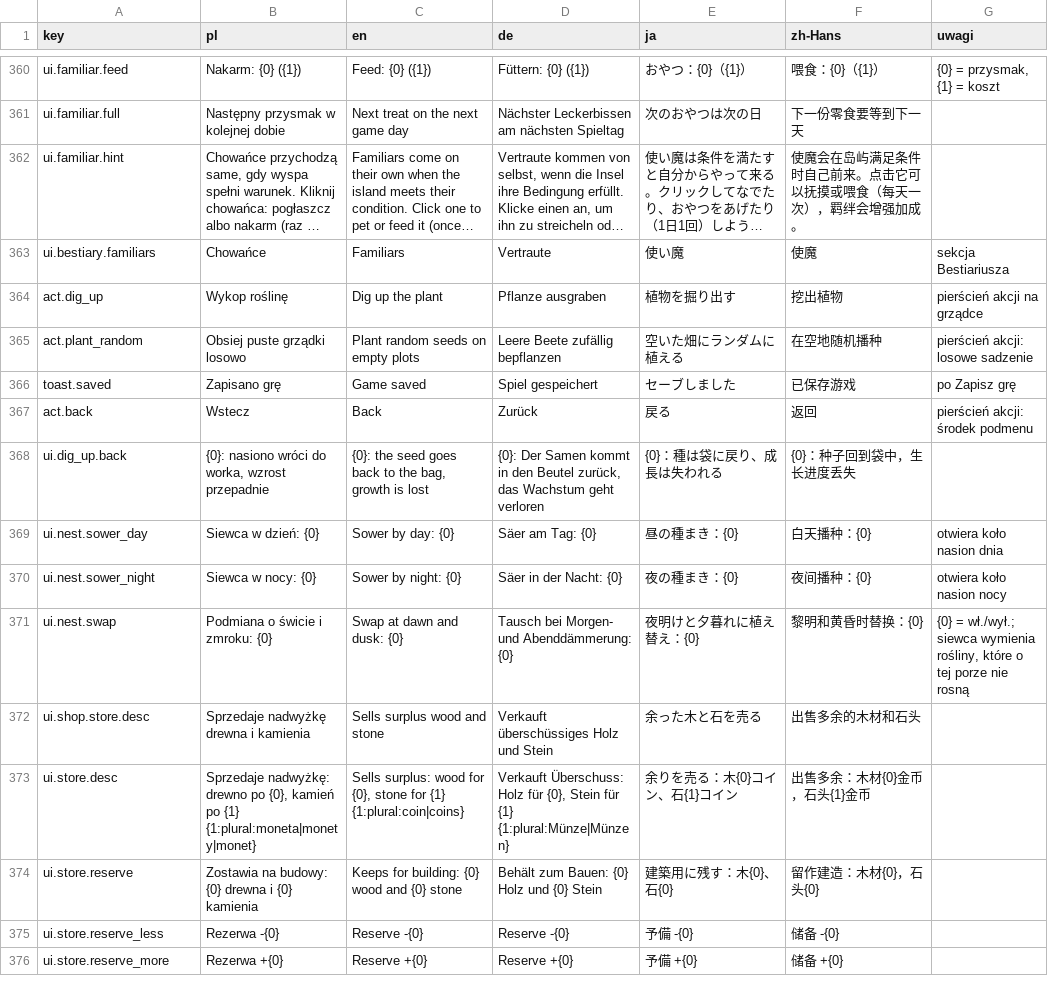
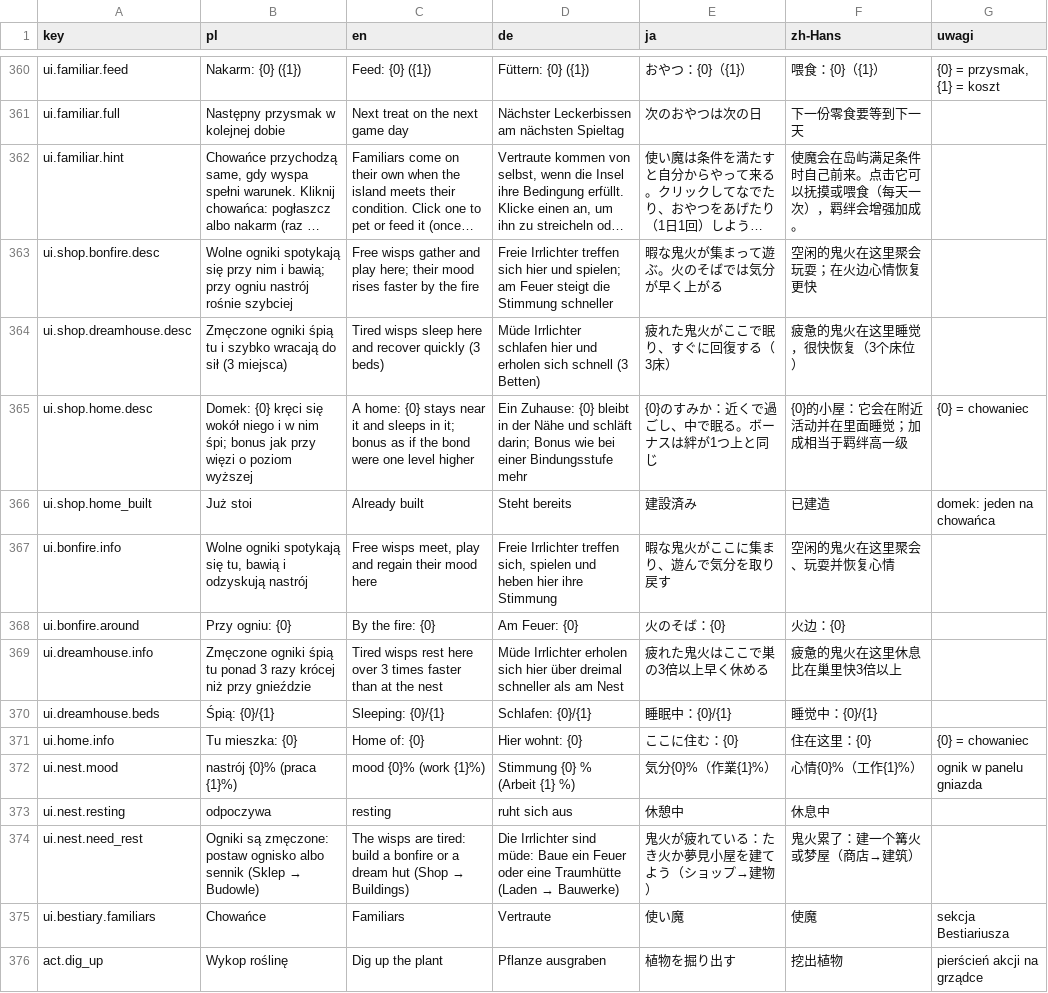
Before and after one commit to Eziek/Eziek, a CSV file: Assets/_Project/Localization/ui.csv, drawn as a sheet; only a part is shown, gaps mark what is left out; the shorter side is filled out with more unchanged rows; long unchanged cells end in …; the diff names each change by its address in the sheet, - before the commit and + after, or states it on an @@ line.

Commit message:
Domki chowańców, ognisko i sennik ogników, nastrój ogników
Każdy chowaniec ma swój domek (kocie posłanie, grzęda, oczko wodne, budka,
latarenka, dziupla, mszysty kamień, buda lisa): kręci się wokół niego
i w nim śpi, a bonus liczy się jak przy więzi o poziom wyższej.
Ognisko ogników: wolne ogniki spotykają się i bawią przy ogniu. Sennik:
zmęczone ogniki śpią tu szybciej. Nastrój ognika (0-100, w zapisie):
praca obniża, zabawa i odpoczynek podnoszą; poniżej 60 praca wolniej,
poniżej 20 odpoczynek. Rozmowy i zabawy dają doświadczenie.

```diff
--- a/Assets/_Project/Localization/ui.csv
+++ b/Assets/_Project/Localization/ui.csv
+row 363: ui.shop.bonfire.desc | Wolne ogniki spotykają się przy nim i bawią; przy ogniu nastrój rośnie szybciej | Free wisps gather and play here; their mood rises faster by the fire | Freie Irrlichter treffen sich hier und spielen; am Feuer steigt die Stimmung schneller | 暇な鬼火が集まって遊ぶ。火のそばでは気分が早く上がる | 空闲的鬼火在这里聚会玩耍；在火边心情恢复更快
+row 364: ui.shop.dreamhouse.desc | Zmęczone ogniki śpią tu i szybko wracają do sił (3 miejsca) | Tired wisps sleep here and recover quickly (3 beds) | Müde Irrlichter schlafen hier und erholen sich schnell (3 Betten) | 疲れた鬼火がここで眠り、すぐに回復する（3床） | 疲惫的鬼火在这里睡觉，很快恢复（3个床位）
+row 365: ui.shop.home.desc | Domek: {0} kręci się wokół niego i w nim śpi; bonus jak przy więzi o poziom wyższej | A home: {0} stays near it and sleeps in it; bonus as if the bond were one level higher | Ein Zuhause: {0} bleibt in der Nähe und schläft darin; Bonus wie bei einer Bindungsstufe mehr | {0}のすみか：近くで過ごし、中で眠る。ボーナスは絆が1つ上と同じ | {0}的小屋：它会在附近活动并在里面睡觉；加成相当于羁绊高一级 | {0} = chowaniec
+row 366: ui.shop.home_built | Już stoi | Already built | Steht bereits | 建設済み | 已建造 | domek: jeden na chowańca
+row 367: ui.bonfire.info | Wolne ogniki spotykają się tu, bawią i odzyskują nastrój | Free wisps meet, play and regain their mood here | Freie Irrlichter treffen sich, spielen und heben hier ihre Stimmung | 暇な鬼火がここに集まり、遊んで気分を取り戻す | 空闲的鬼火在这里聚会、玩耍并恢复心情
+row 368: ui.bonfire.around | Przy ogniu: {0} | By the fire: {0} | Am Feuer: {0} | 火のそば：{0} | 火边：{0}
+row 369: ui.dreamhouse.info | Zmęczone ogniki śpią tu ponad 3 razy krócej niż przy gnieździe | Tired wisps rest here over 3 times faster than at the nest | Müde Irrlichter erholen sich hier über dreimal schneller als am Nest | 疲れた鬼火はここで巣の3倍以上早く休める | 疲惫的鬼火在这里休息比在巢里快3倍以上
+row 370: ui.dreamhouse.beds | Śpią: {0}/{1} | Sleeping: {0}/{1} | Schlafen: {0}/{1} | 睡眠中：{0}/{1} | 睡觉中：{0}/{1}
+row 371: ui.home.info | Tu mieszka: {0} | Home of: {0} | Hier wohnt: {0} | ここに住む：{0} | 住在这里：{0} | {0} = chowaniec
+row 372: ui.nest.mood | nastrój {0}% (praca {1}%) | mood {0}% (work {1}%) | Stimmung {0} % (Arbeit {1} %) | 気分{0}%（作業{1}%） | 心情{0}%（工作{1}%） | ognik w panelu gniazda
+row 373: ui.nest.resting | odpoczywa | resting | ruht sich aus | 休憩中 | 休息中
+row 374: ui.nest.need_rest | Ogniki są zmęczone: postaw ognisko albo sennik (Sklep → Budowle) | The wisps are tired: build a bonfire or a dream hut (Shop → Buildings) | Die Irrlichter sind müde: Baue ein Feuer oder eine Traumhütte (Laden → Bauwerke) | 鬼火が疲れている：たき火か夢見小屋を建てよう（ショップ→建物） | 鬼火累了：建一个篝火或梦屋（商店→建筑）
```
Also changed, not shown: Assets/_Project/Localization/glossary.csv, 40 other files.
